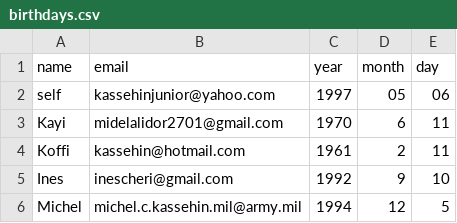
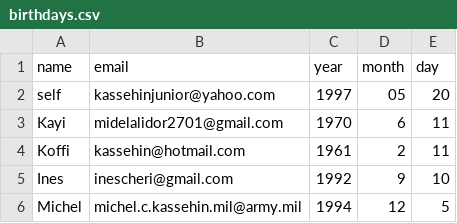
Before and after one commit to creativeaanya/Rain-Alert, a CSV file: birthdays.csv, drawn as a sheet.

Commit message:
Update birthdays.csv

```diff
--- a/birthdays.csv
+++ b/birthdays.csv
@@ -1,3 +1,3 @@
 name,email,year,month,day
-self,kassehinjunior@yahoo.com,1997,05,06
+self,kassehinjunior@yahoo.com,1997,05,20
 Kayi,midelalidor2701@gmail.com,1970,6,11
```
